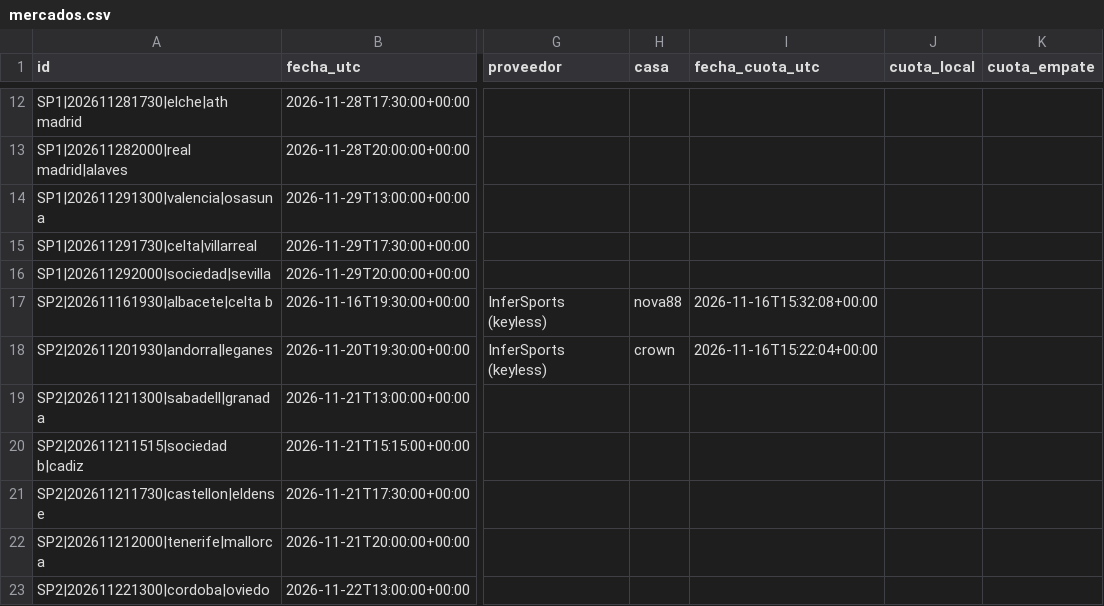
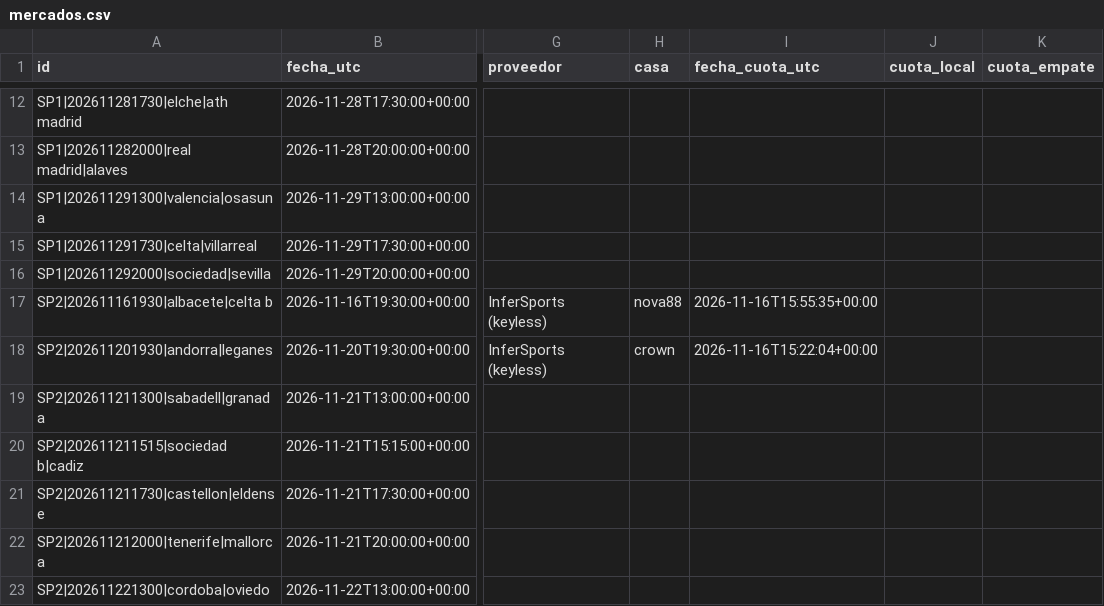
Before and after one commit to rasekes86/football-ai-lab, a CSV file: output/mercados.csv, drawn as a sheet; only a part is shown, gaps mark what is left out; the diff names each change by its address in the sheet, - before the commit and + after, or states it on an @@ line.

```diff
--- a/output/mercados.csv
+++ b/output/mercados.csv
-I17 (fecha_cuota_utc): 2026-11-16T15:32:08+00:00
+I17 (fecha_cuota_utc): 2026-11-16T15:55:35+00:00
```
Also changed, not shown: output/predicciones.csv, 21 other files.
